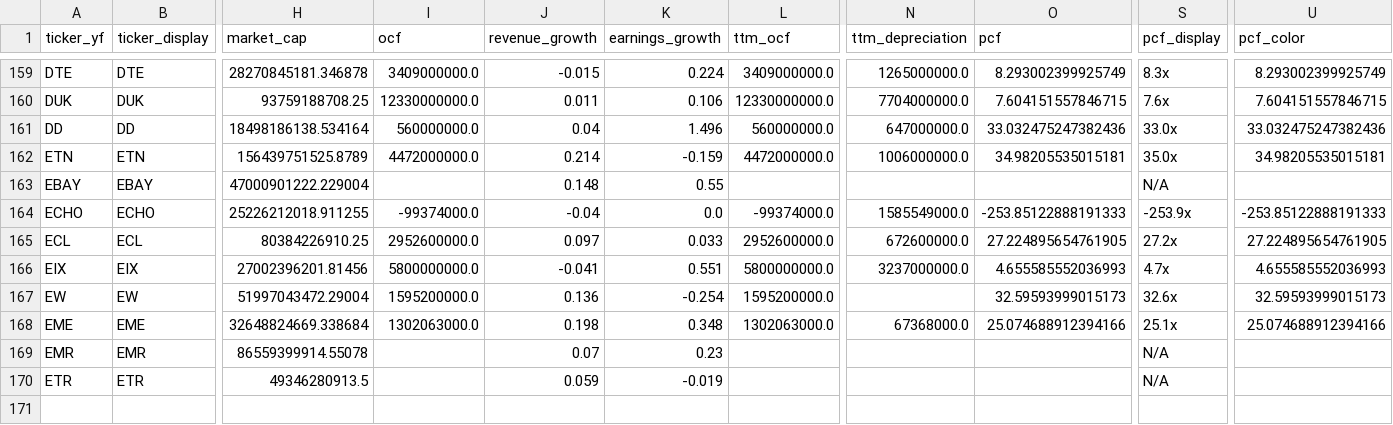
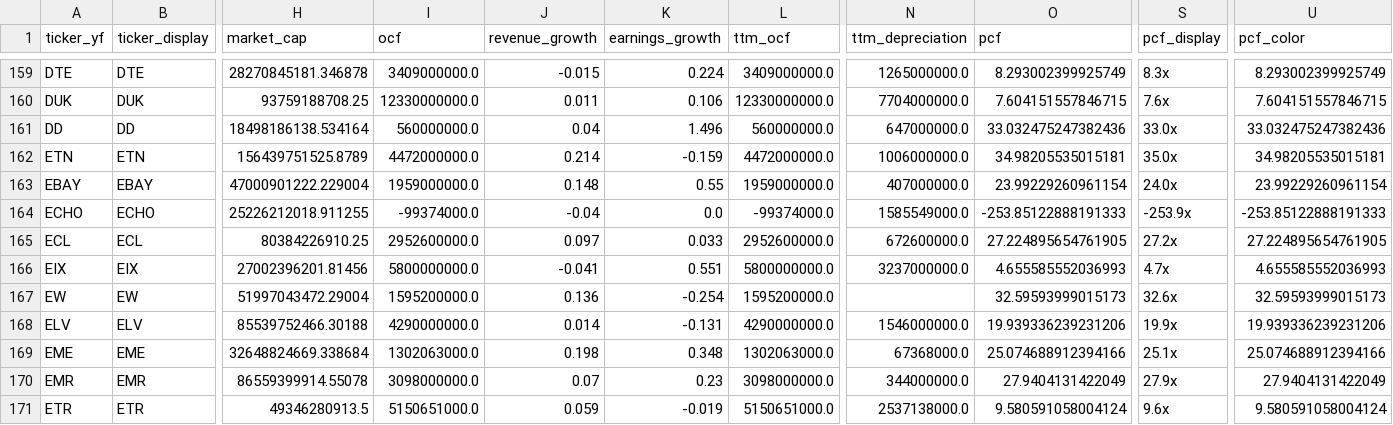
Before and after one commit to hyoseok88/g-valuemap, a CSV file: seeds/usa.csv, drawn as a sheet; only a part is shown, gaps mark what is left out; addresses are those after the commit; rows hold the shown columns only; the diff names each change by its address in the sheet, - before the commit and + after, or states it on an @@ line.

```diff
--- a/seeds/usa.csv
+++ b/seeds/usa.csv
-I163 (ocf): (empty)
+I163 (ocf): 1959000000.0
-L163 (ttm_ocf): (empty)
+L163 (ttm_ocf): 1959000000.0
-N163 (ttm_depreciation): (empty)
+N163 (ttm_depreciation): 407000000.0
-O163 (pcf): (empty)
+O163 (pcf): 23.99229260961154
-S163 (pcf_display): N/A
+S163 (pcf_display): 24.0x
-U163 (pcf_color): (empty)
+U163 (pcf_color): 23.99229260961154
+row 168: ELV | ELV | 85539752466.30188 | 4290000000.0 | 0.014 | -0.131 | 4290000000.0 | 1546000000.0 | 19.939336239231206 | 19.9x | 19.939336239231206
-I170 (ocf): (empty)
+I170 (ocf): 3098000000.0
-L170 (ttm_ocf): (empty)
+L170 (ttm_ocf): 3098000000.0
-N170 (ttm_depreciation): (empty)
+N170 (ttm_depreciation): 344000000.0
-O170 (pcf): (empty)
+O170 (pcf): 27.9404131422049
-S170 (pcf_display): N/A
+S170 (pcf_display): 27.9x
-U170 (pcf_color): (empty)
+U170 (pcf_color): 27.9404131422049
-I171 (ocf): (empty)
+I171 (ocf): 5150651000.0
-L171 (ttm_ocf): (empty)
+L171 (ttm_ocf): 5150651000.0
-N171 (ttm_depreciation): (empty)
+N171 (ttm_depreciation): 2537138000.0
-O171 (pcf): (empty)
+O171 (pcf): 9.580591058004124
-S171 (pcf_display): N/A
+S171 (pcf_display): 9.6x
-U171 (pcf_color): (empty)
+U171 (pcf_color): 9.580591058004124
```
Also changed, not shown: seeds/korea.csv.
